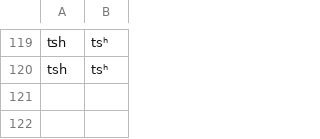
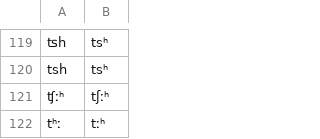
Before and after one commit to Cryotops/clpa, a TSV file: clpa/clpa-data/explicit.tsv, drawn as a sheet; only a part is shown, gaps mark what is left out; the diff names each change by its address in the sheet, - before the commit and + after, or states it on an @@ line.

Commit message:
updated data in clpa

```diff
--- a/clpa/clpa-data/explicit.tsv
+++ b/clpa/clpa-data/explicit.tsv
+row 121: ʧːʰ | tʃːʰ
+row 122: tʰː | tːʰ
```
Also changed, not shown: 7 other files.
